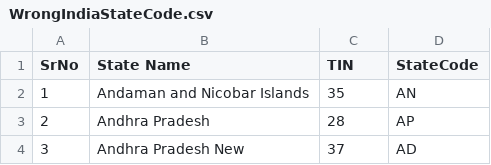
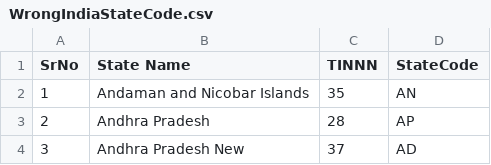
Before and after one commit to puja-12/IndianStateCensusAnalyser, a CSV file: IndianStateCensusAnalyser/CsvFiles/WrongIndiaStateCode.csv, drawn as a sheet; only a part is shown; the diff names each change by its address in the sheet, - before the commit and + after, or states it on an @@ line.

```diff
--- a/IndianStateCensusAnalyser/CsvFiles/WrongIndiaStateCode.csv
+++ b/IndianStateCensusAnalyser/CsvFiles/WrongIndiaStateCode.csv
-C1: TIN
+C1: TINNN
```
Also changed, not shown: IndianStateCensusAnalyser/CsvFiles/WrongIndiaStateCensusData.csv, 1 other file.
